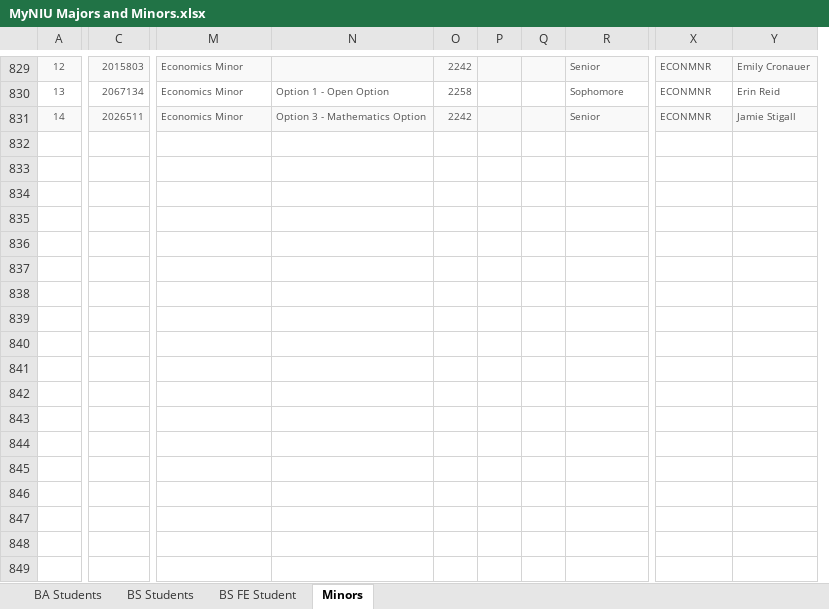
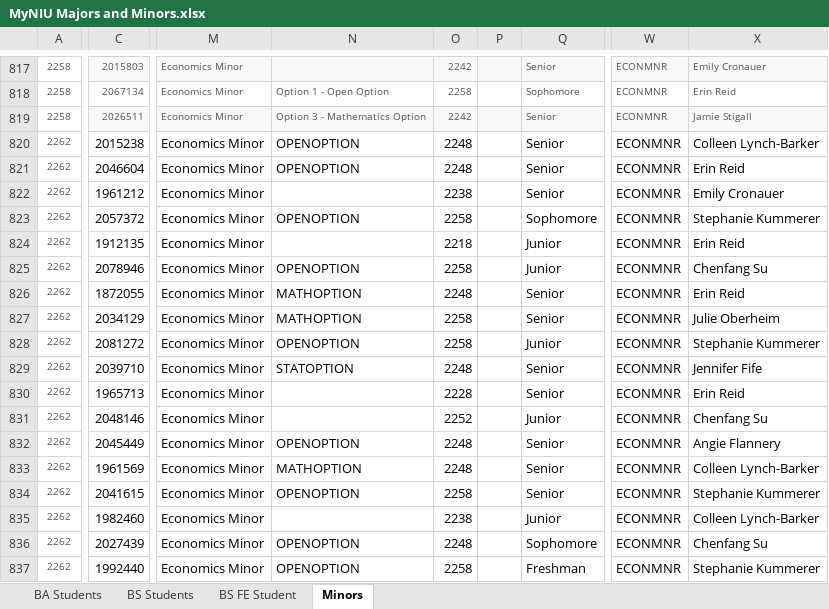
Before and after one commit to jrgroves/Department, an Excel workbook: Data/MyNIU Majors and Minors.xlsx, sheet Minors, drawn as a sheet; only a part is shown, gaps mark what is left out; values as stored, in another font and other column widths than the file's, no borders; removed rows and columns are numbered as before the commit, all else as after; rows hold the shown columns only; the diff covers the shown part only; the diff names each change by its address in the sheet, - before the commit and + after, or states it on an @@ line.

```diff
--- a/Data/MyNIU Majors and Minors.xlsx (sheet Minors)
+++ b/Data/MyNIU Majors and Minors.xlsx (sheet Minors)
-column A, rows 829-831: 12 | 13 | 14
+column A, rows 817-819: all 2258
-column N, rows 830-831: Option 1 - Open Option | Option 3 - Mathematics Option
+column N, rows 818-819: Option 1 - Open Option | Option 3 - Mathematics Option
-column P, empty
-column Q, empty
+column P, empty
-column Y, rows 829-831: Emily Cronauer | Erin Reid | Jamie Stigall
+column X, rows 817-819: Emily Cronauer | Erin Reid | Jamie Stigall
+row 820: 2262 | 2015238 | Economics Minor | OPENOPTION | 2248 |  | Senior | ECONMNR | Colleen Lynch-Barker
+row 821: 2262 | 2046604 | Economics Minor | OPENOPTION | 2248 |  | Senior | ECONMNR | Erin Reid
+row 822: 2262 | 1961212 | Economics Minor |  | 2238 |  | Senior | ECONMNR | Emily Cronauer
+row 823: 2262 | 2057372 | Economics Minor | OPENOPTION | 2258 |  | Sophomore | ECONMNR | Stephanie Kummerer
+row 824: 2262 | 1912135 | Economics Minor |  | 2218 |  | Junior | ECONMNR | Erin Reid
+row 825: 2262 | 2078946 | Economics Minor | OPENOPTION | 2258 |  | Junior | ECONMNR | Chenfang Su
+row 826: 2262 | 1872055 | Economics Minor | MATHOPTION | 2248 |  | Senior | ECONMNR | Erin Reid
+row 827: 2262 | 2034129 | Economics Minor | MATHOPTION | 2258 |  | Senior | ECONMNR | Julie Oberheim
+row 828: 2262 | 2081272 | Economics Minor | OPENOPTION | 2258 |  | Junior | ECONMNR | Stephanie Kummerer
+row 829: 2262 | 2039710 | Economics Minor | STATOPTION | 2248 |  | Senior | ECONMNR | Jennifer Fife
+row 830: 2262 | 1965713 | Economics Minor |  | 2228 |  | Senior | ECONMNR | Erin Reid
+row 831: 2262 | 2048146 | Economics Minor |  | 2252 |  | Junior | ECONMNR | Chenfang Su
+row 832: 2262 | 2045449 | Economics Minor | OPENOPTION | 2248 |  | Senior | ECONMNR | Angie Flannery
+row 833: 2262 | 1961569 | Economics Minor | MATHOPTION | 2248 |  | Senior | ECONMNR | Colleen Lynch-Barker
+row 834: 2262 | 2041615 | Economics Minor | OPENOPTION | 2258 |  | Senior | ECONMNR | Stephanie Kummerer
+row 835: 2262 | 1982460 | Economics Minor |  | 2238 |  | Junior | ECONMNR | Colleen Lynch-Barker
+row 836: 2262 | 2027439 | Economics Minor | OPENOPTION | 2248 |  | Sophomore | ECONMNR | Chenfang Su
+row 837: 2262 | 1992440 | Economics Minor | OPENOPTION | 2258 |  | Freshman | ECONMNR | Stephanie Kummerer
```
Also changed, not shown: 9 added rows and 13 removed rows elsewhere in this sheet, sheet BS Students, sheet BA Students, sheet BS FE Student, 9 other files.
